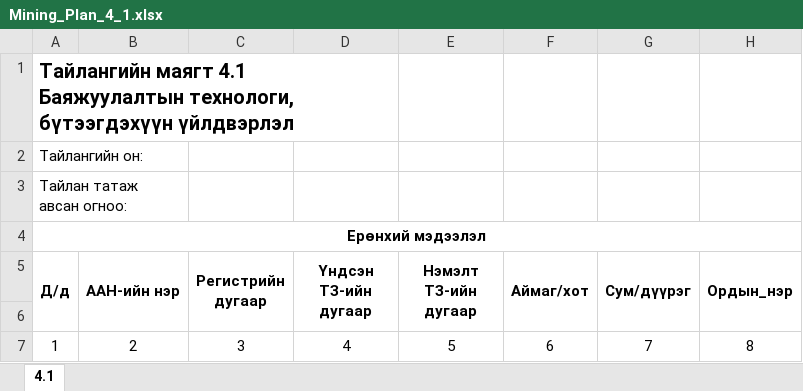
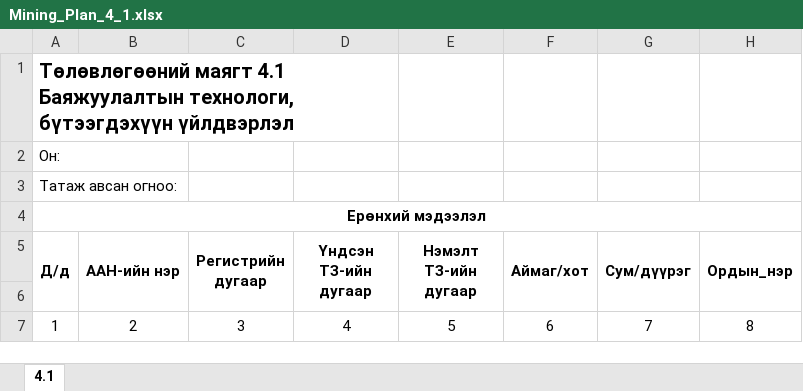
Before and after one commit to enhsuld/tdr-mr, an Excel workbook: src/main/webapp/assets/excel/plan/Mining_Plan_4_1.xlsx, sheet 4.1, drawn as a sheet; only a part is shown; values as stored, in another font and other column widths than the file's, no borders; the diff names each change by its address in the sheet, - before the commit and + after, or states it on an @@ line.

```diff
--- a/src/main/webapp/assets/excel/plan/Mining_Plan_4_1.xlsx (sheet 4.1)
+++ b/src/main/webapp/assets/excel/plan/Mining_Plan_4_1.xlsx (sheet 4.1)
-A1 (Д/д): Тайлангийн маягт 4.1…
+A1 (Д/д): Төлөвлөгөөний маягт 4.1…
-A2 (Д/д): Тайлангийн он:
+A2 (Д/д): Он:
-A3 (Д/д): Тайлан татаж авсан огноо:
+A3 (Д/д): Татаж авсан огноо:
```
Also changed, not shown: src/main/webapp/assets/excel/plan/Mining_Plan_2_1.xlsx, src/main/webapp/assets/excel/plan/Mining_Plan_4_2.xlsx, 26 other files.
